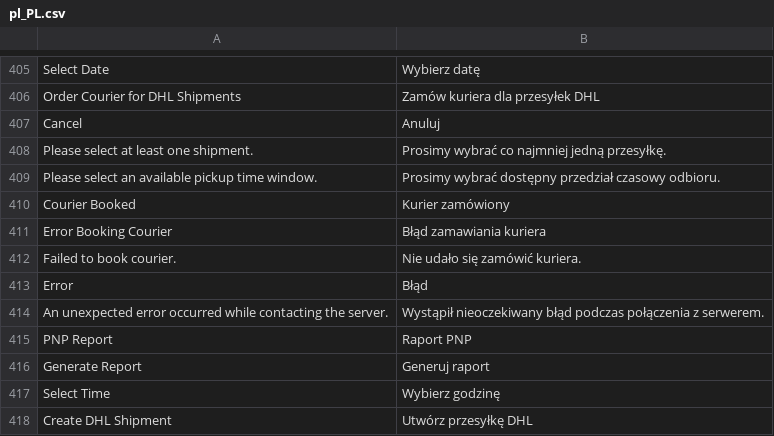
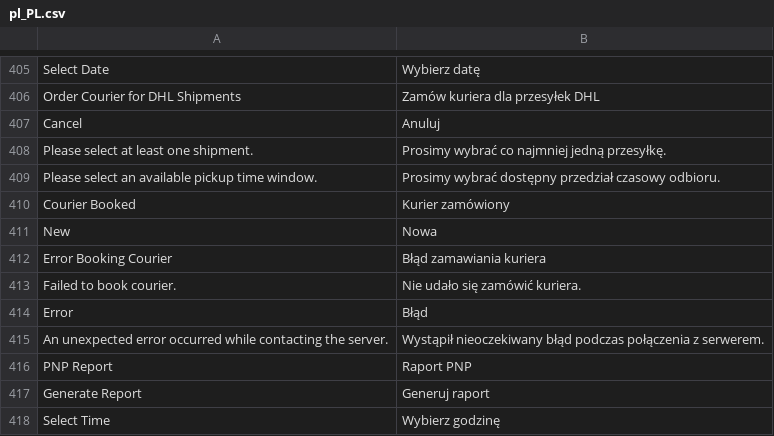
Before and after one commit to DHL-eCommerce-Poland/Magento-2, a CSV file: i18n/pl_PL.csv, drawn as a sheet; only a part is shown, gaps mark what is left out; the shorter side is filled out with more unchanged rows; the diff names each change by its address in the sheet, - before the commit and + after, or states it on an @@ line.

```diff
--- a/i18n/pl_PL.csv
+++ b/i18n/pl_PL.csv
+row 411: New | Nowa
```
Also changed, not shown: 17 other files.
